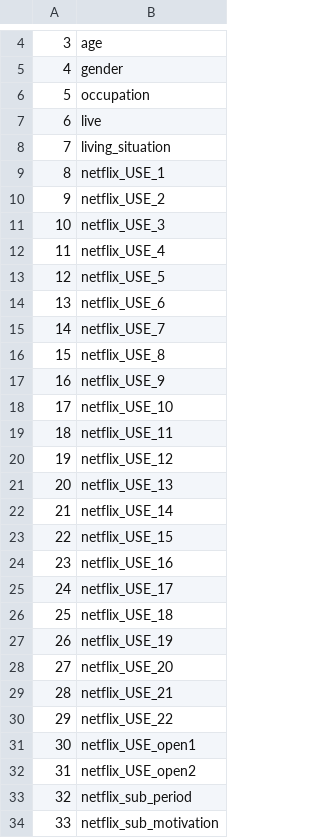
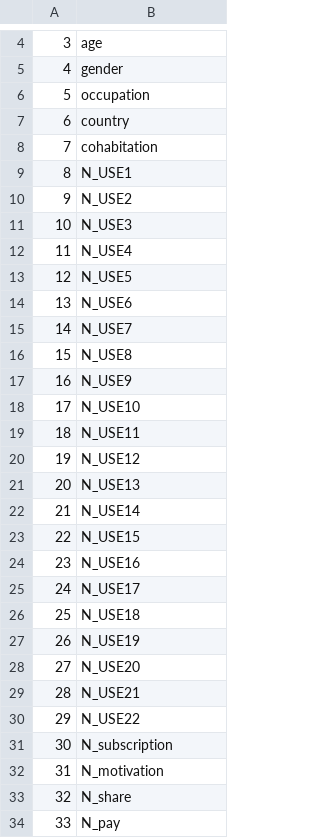
Before and after one commit to MiraxhTereziu/R, a CSV file: data/final_col_names.csv, drawn as a sheet; only a part is shown, gaps mark what is left out; the diff covers the shown part only; the diff names each change by its address in the sheet, - before the commit and + after, or states it on an @@ line.

```diff
--- a/data/final_col_names.csv
+++ b/data/final_col_names.csv
-B7: live
+B7: country
-B8: living_situation
+B8: cohabitation
-B9: netflix_USE_1
+B9: N_USE1
-B10: netflix_USE_2
+B10: N_USE2
-B11: netflix_USE_3
+B11: N_USE3
-B12: netflix_USE_4
+B12: N_USE4
-B13: netflix_USE_5
+B13: N_USE5
-B14: netflix_USE_6
+B14: N_USE6
-B15: netflix_USE_7
+B15: N_USE7
-B16: netflix_USE_8
+B16: N_USE8
-B17: netflix_USE_9
+B17: N_USE9
-B18: netflix_USE_10
+B18: N_USE10
-B19: netflix_USE_11
+B19: N_USE11
-B20: netflix_USE_12
+B20: N_USE12
-B21: netflix_USE_13
+B21: N_USE13
-B22: netflix_USE_14
+B22: N_USE14
-B23: netflix_USE_15
+B23: N_USE15
-B24: netflix_USE_16
+B24: N_USE16
-B25: netflix_USE_17
+B25: N_USE17
-B26: netflix_USE_18
+B26: N_USE18
-B27: netflix_USE_19
+B27: N_USE19
-B28: netflix_USE_20
+B28: N_USE20
-B29: netflix_USE_21
+B29: N_USE21
-B30: netflix_USE_22
+B30: N_USE22
-B31: netflix_USE_open1
+B31: N_subscription
-B32: netflix_USE_open2
+B32: N_motivation
-B33: netflix_sub_period
+B33: N_share
-B34: netflix_sub_motivation
+B34: N_pay
```
Also changed, not shown: 7 removed rows, 36 edited cells and row numbers in column A elsewhere in this file, data/col_names.csv, data/streaming_dataset_dirty.csv, 5 other files.
